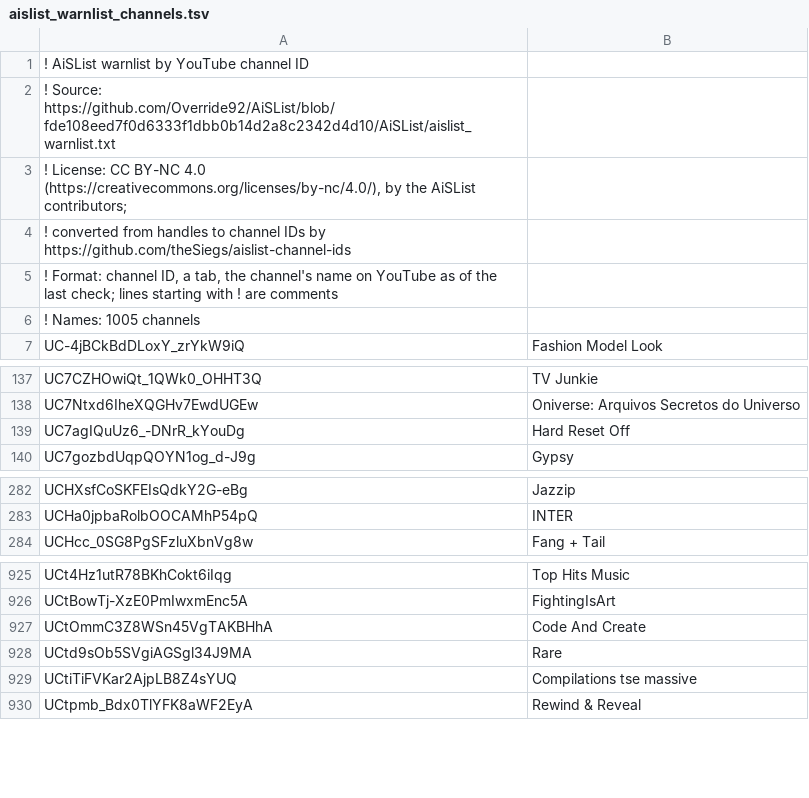
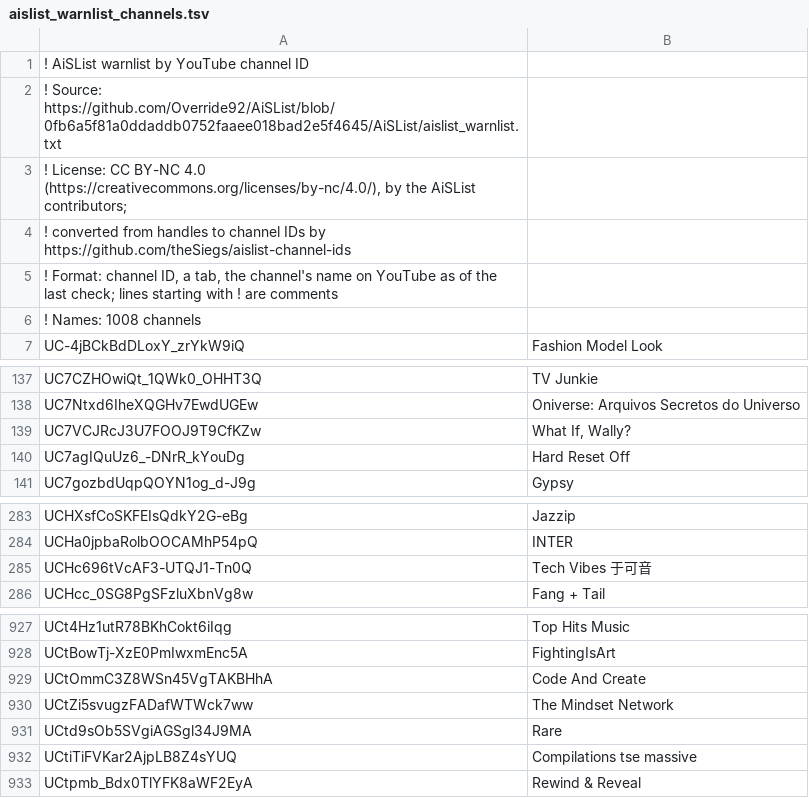
Before and after one commit to theSiegs/aislist-channel-ids, a TSV file: lists/aislist_warnlist_channels.tsv, drawn as a sheet; only a part is shown, gaps mark what is left out.

```diff
--- a/lists/aislist_warnlist_channels.tsv
+++ b/lists/aislist_warnlist_channels.tsv
@@ -1,3 +1,3 @@
 ! AiSList warnlist by YouTube channel ID
-! Source: https://github.com/Override92/AiSList/blob/fde108eed7f0d6333f1dbb0b14d2a8c2342d4d10/AiSList/aislist_warnlist.txt
+! Source: https://github.com/Override92/AiSList/blob/0fb6a5f81a0ddaddb0752faaee018bad2e5f4645/AiSList/aislist_warnlist.txt
 ! License: CC BY-NC 4.0 (https://creativecommons.org/licenses/by-nc/4.0/), by the AiSList contributors;
@@ -5,3 +5,3 @@
 ! Format: channel ID, a tab, the channel's name on YouTube as of the last check; lines starting with ! are comments
-! Names: 1005 channels
+! Names: 1008 channels
 UC-4jBCkBdDLoxY_zrYkW9iQ	Fashion Model Look
@@ -138,2 +138,3 @@ UC7CZHOwiQt_1QWk0_OHHT3Q	TV Junkie
 UC7Ntxd6IheXQGHv7EwdUGEw	Oniverse: Arquivos Secretos do Universo
+UC7VCJRcJ3U7FOOJ9T9CfKZw	What If, Wally?
 UC7agIQuUz6_-DNrR_kYouDg	Hard Reset Off
@@ -283,2 +284,3 @@ UCHXsfCoSKFEIsQdkY2G-eBg	Jazzip
 UCHa0jpbaRolbOOCAMhP54pQ	INTER
+UCHc696tVcAF3-UTQJ1-Tn0Q	Tech Vibes 于可音
 UCHcc_0SG8PgSFzluXbnVg8w	Fang + Tail
@@ -927,2 +929,3 @@ UCtBowTj-XzE0PmIwxmEnc5A	FightingIsArt
 UCtOmmC3Z8WSn45VgTAKBHhA	Code And Create
+UCtZi5svugzFADafWTWck7ww	The Mindset Network
 UCtd9sOb5SVgiAGSgl34J9MA	Rare
```
Also changed, not shown: 8 other files.
